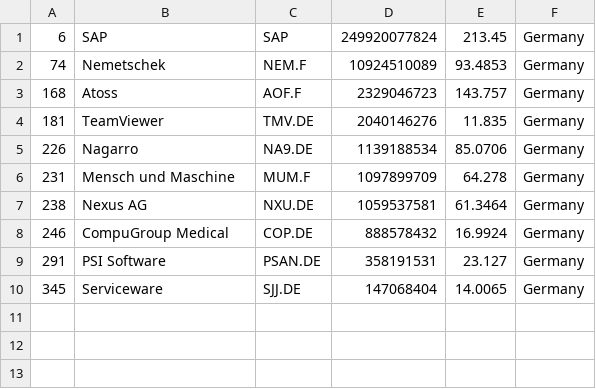
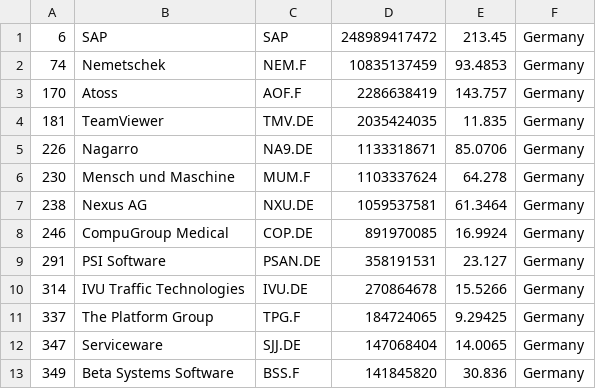
Before and after one commit to lxkishoxl/merida-june-6-2024, a CSV file: companies_germany.csv, drawn as a sheet.

```diff
--- a/companies_germany.csv
+++ b/companies_germany.csv
@@ -1,10 +1,13 @@
-"6","SAP","SAP","249920077824","213.45","Germany"
-"74","Nemetschek","NEM.F","10924510089","93.4853","Germany"
-"168","Atoss","AOF.F","2329046723","143.757","Germany"
-"181","TeamViewer","TMV.DE","2040146276","11.835","Germany"
-"226","Nagarro","NA9.DE","1139188534","85.0706","Germany"
-"231","Mensch und Maschine","MUM.F","1097899709","64.278","Germany"
+"6","SAP","SAP","248989417472","213.45","Germany"
+"74","Nemetschek","NEM.F","10835137459","93.4853","Germany"
+"170","Atoss","AOF.F","2286638419","143.757","Germany"
+"181","TeamViewer","TMV.DE","2035424035","11.835","Germany"
+"226","Nagarro","NA9.DE","1133318671","85.0706","Germany"
+"230","Mensch und Maschine","MUM.F","1103337624","64.278","Germany"
 "238","Nexus AG","NXU.DE","1059537581","61.3464","Germany"
-"246","CompuGroup Medical","COP.DE","888578432","16.9924","Germany"
+"246","CompuGroup Medical","COP.DE","891970085","16.9924","Germany"
 "291","PSI Software","PSAN.DE","358191531","23.127","Germany"
-"345","Serviceware","SJJ.DE","147068404","14.0065","Germany"
+"314","IVU Traffic Technologies","IVU.DE","270864678","15.5266","Germany"
+"337","The Platform Group","TPG.F","184724065","9.29425","Germany"
+"347","Serviceware","SJJ.DE","147068404","14.0065","Germany"
+"349","Beta Systems Software","BSS.F","141845820","30.836","Germany"
```
Also changed, not shown: companies-all.csv, companies_france.csv, 1 other file.
